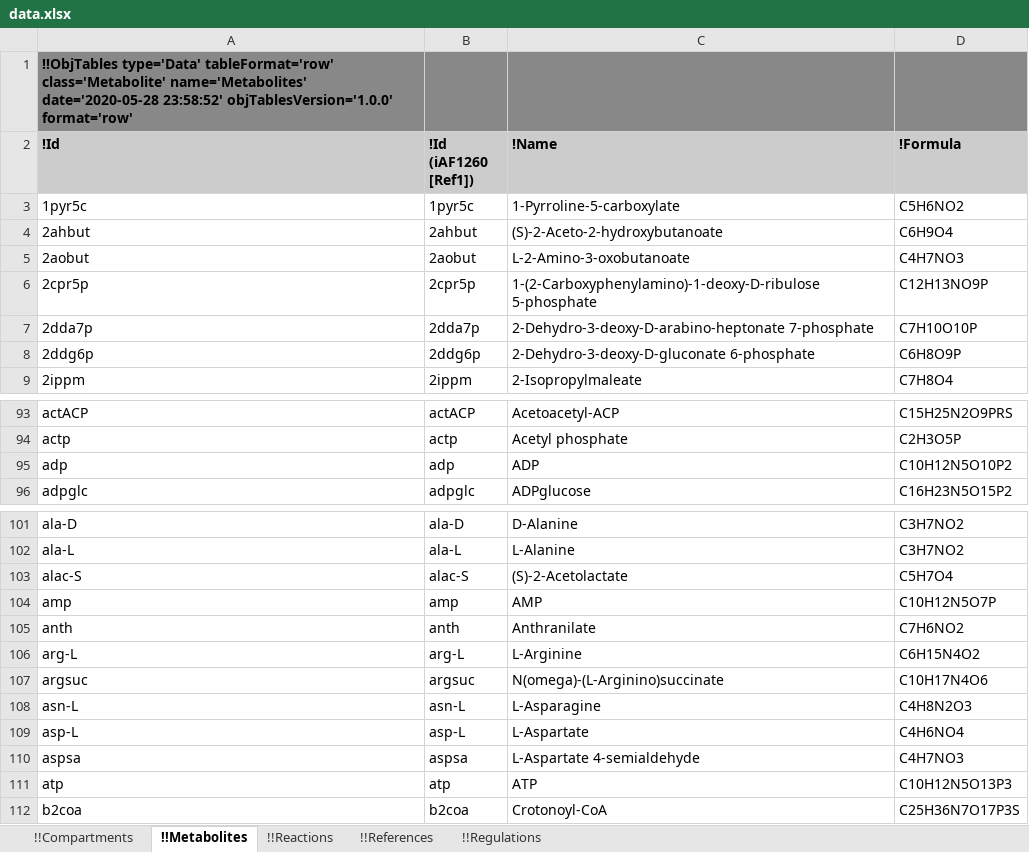
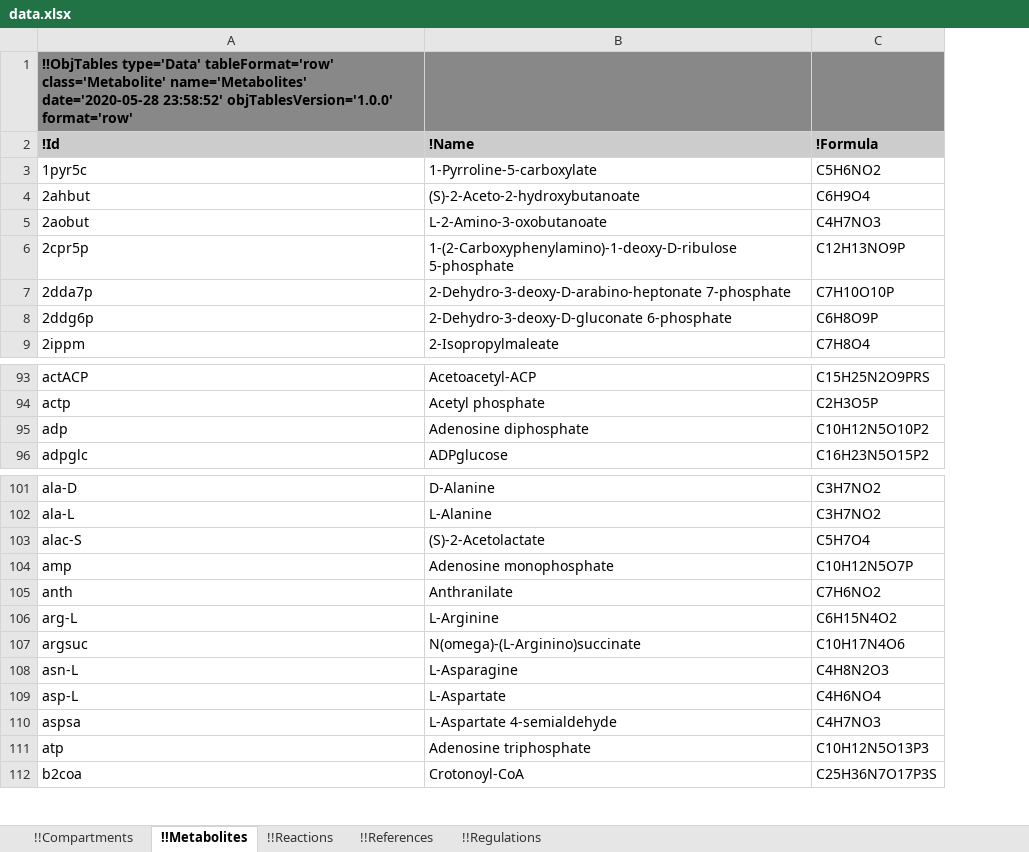
Before and after one commit to KarrLab/obj_tables, an Excel workbook: examples/metabolic_kinetics/data.xlsx, sheet !!Metabolites, drawn as a sheet; only a part is shown, gaps mark what is left out; values as stored, in another font and other column widths than the file's, no borders; removed rows and columns are numbered as before the commit, all else as after; the diff names each change by its address in the sheet, - before the commit and + after, or states it on an @@ line.

```diff
--- a/examples/metabolic_kinetics/data.xlsx (sheet !!Metabolites)
+++ b/examples/metabolic_kinetics/data.xlsx (sheet !!Metabolites)
-column B (!Id (iAF1260 [Ref1])), rows 3-9: 1pyr5c | 2ahbut | 2aobut | 2cpr5p | 2dda7p | 2ddg6p | 2ippm; rows 93-96: actACP | actp | adp | adpglc; rows 101-112: ala-D | ala-L | alac-S | amp | anth | arg-L | argsuc | asn-L | asp-L | aspsa | atp | b2coa
-B95 (!Name): ADP
+B95 (!Name): Adenosine diphosphate
-B104 (!Name): AMP
+B104 (!Name): Adenosine monophosphate
-B111 (!Name): ATP
+B111 (!Name): Adenosine triphosphate
```
Also changed, not shown: sheet !!Regulations, sheet !!Reactions, examples/metabolic_kinetics/schema.xlsx, examples/metabolic_kinetics/schema_and_data.xlsx, 41 other files.
